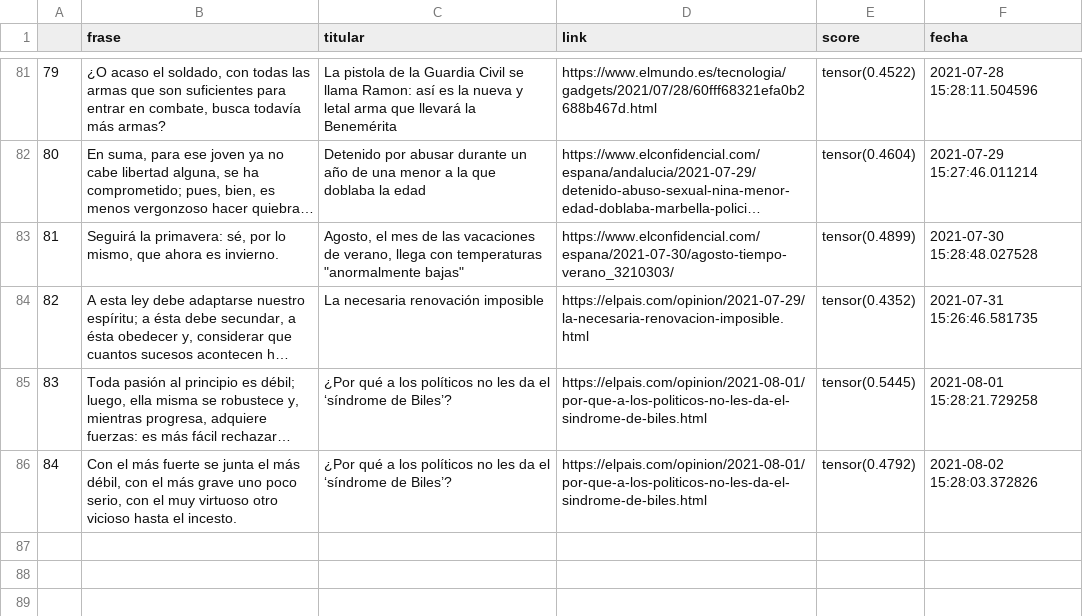
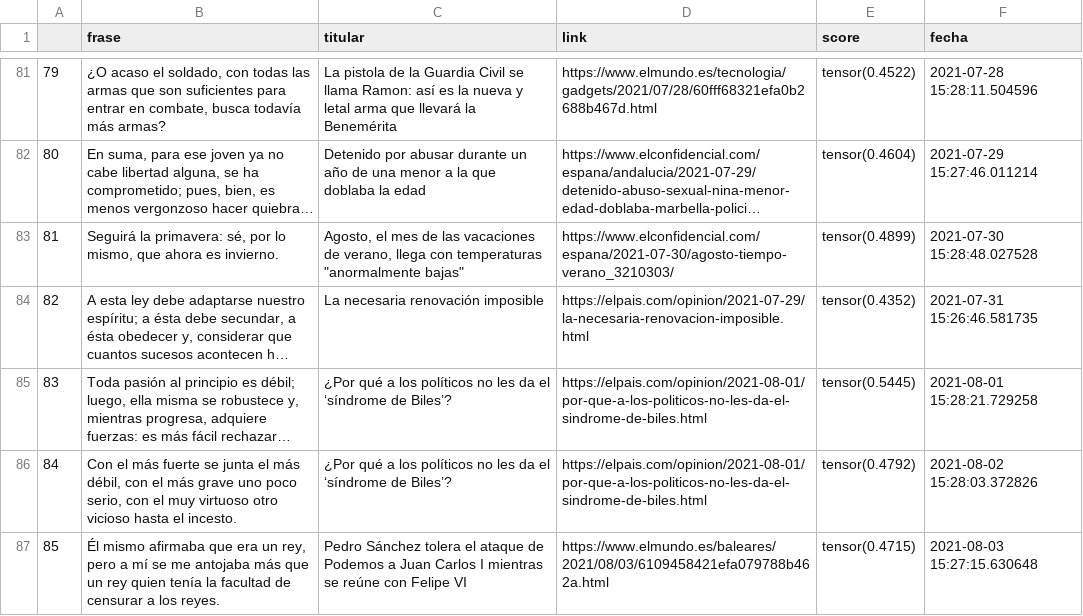
Before and after one commit to pcsanguinetti/seneca_comenta, a CSV file: register.csv, drawn as a sheet; only a part is shown, gaps mark what is left out; long unchanged cells end in ….

```diff
--- a/register.csv
+++ b/register.csv
@@ -86 +86,2 @@
 84,"Con el más fuerte se junta el más débil, con el más grave uno poco serio, con el muy virtuoso otro vicioso hasta el incesto.",¿Por qué a los políticos no les da el ‘síndrome de Biles’?,https://elpais.com/opinion/2021-08-01/por-que-a-los-politicos-no-les-da-el-sindrome-de-biles.html,tensor(0.4792),2021-08-02 15:28:03.372826
+85,"Él mismo afirmaba que era un rey, pero a mí se me antojaba más que un rey quien tenía la facultad de censurar a los reyes.",Pedro Sánchez tolera el ataque de Podemos a Juan Carlos I mientras se reúne con Felipe VI,https://www.elmundo.es/baleares/2021/08/03/6109458421efa079788b462a.html,tensor(0.4715),2021-08-03 15:27:15.630648
```
